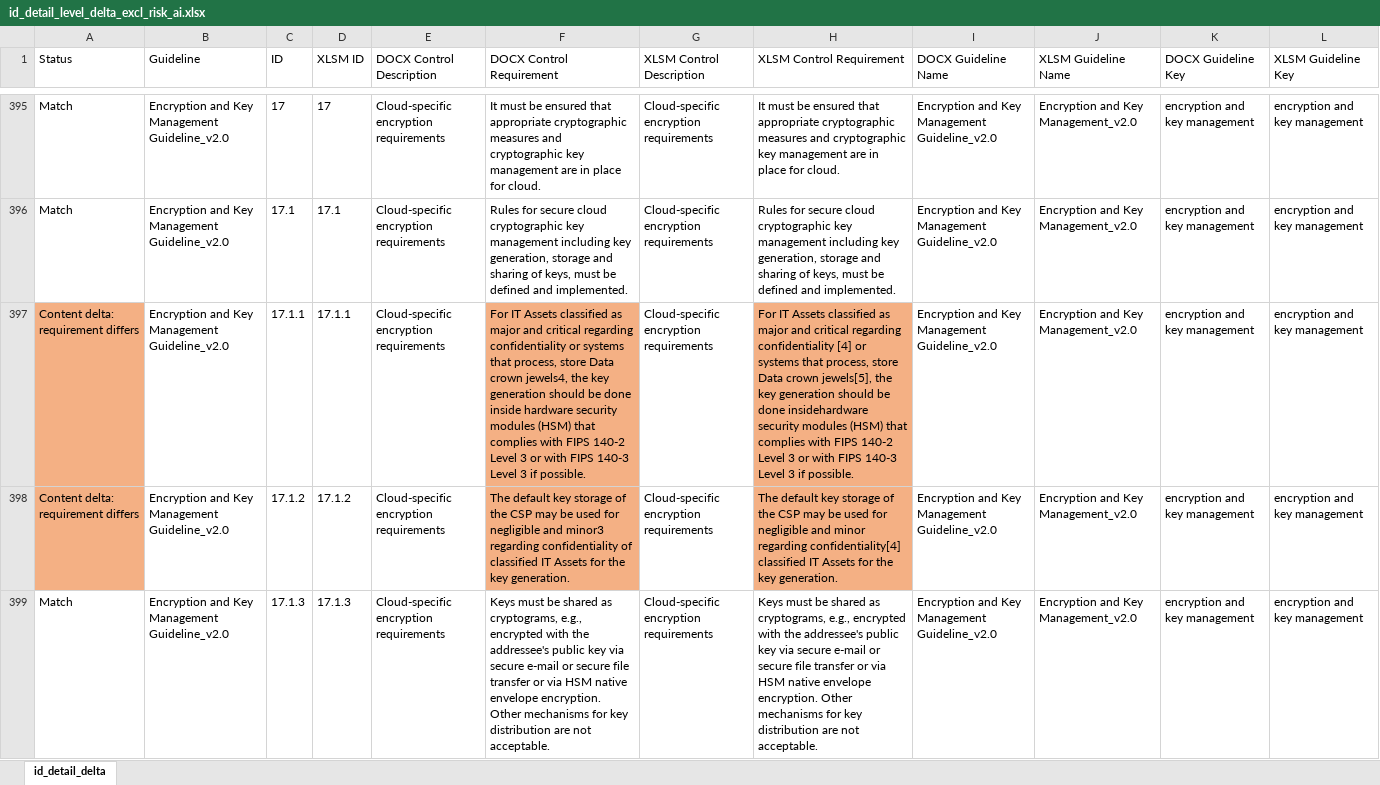
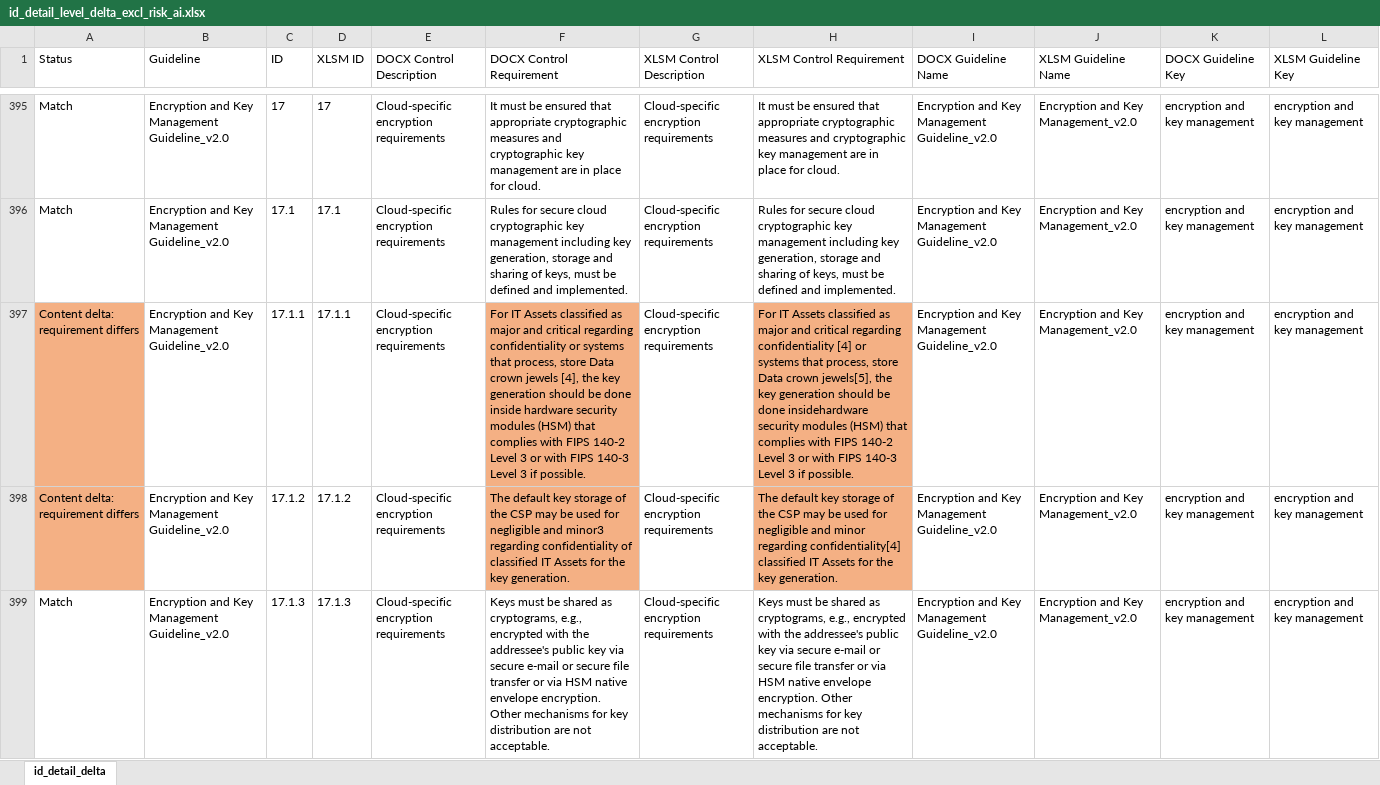
Before and after one commit to christianvdbag/cvcodebase, an Excel workbook: gh-pages-site/assets/id_detail_level_delta_excl_risk_ai.xlsx, sheet id_detail_delta, drawn as a sheet; only a part is shown, gaps mark what is left out; values as stored, in another font and other column widths than the file's, no borders; the diff covers the shown part only; the diff names each change by its address in the sheet, - before the commit and + after, or states it on an @@ line.

```diff
--- a/gh-pages-site/assets/id_detail_level_delta_excl_risk_ai.xlsx (sheet id_detail_delta)
+++ b/gh-pages-site/assets/id_detail_level_delta_excl_risk_ai.xlsx (sheet id_detail_delta)
-F397 (DOCX Control Requirement): …Data crown jewels4, the key…
+F397 (DOCX Control Requirement): …Data crown jewels [4], the key…
```
Also changed, not shown: 1 edited cell elsewhere in this sheet, 2 other files.
